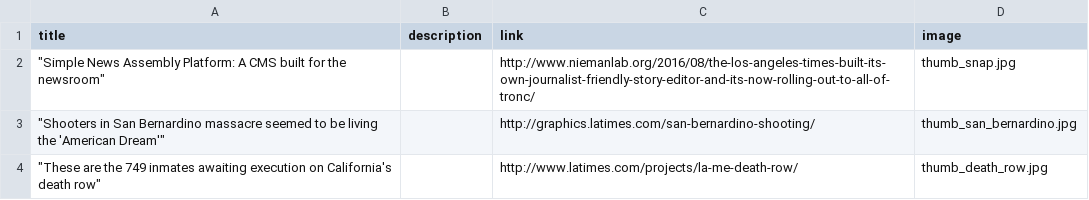
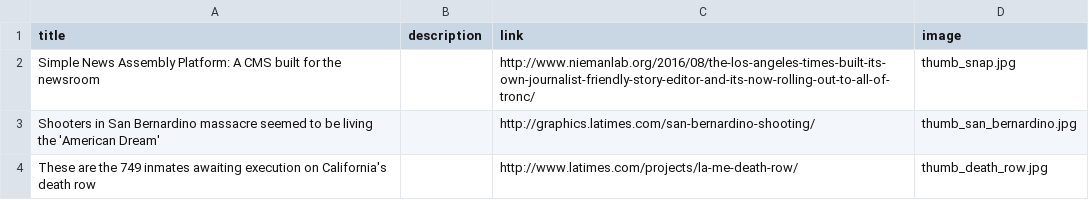
Before and after one commit to ewagstaff/ewagstaff.github.io, a CSV file: ewagstaff.github.io.csv, drawn as a sheet.

Commit message:
data import

```diff
--- a/ewagstaff.github.io.csv
+++ b/ewagstaff.github.io.csv
@@ -1,4 +1,4 @@
 title,description,link,image
-"""Simple News Assembly Platform: A CMS built for the newsroom""",,http://www.niemanlab.org/2016/08/the-los-angeles-times-built-its-own-journalist-friendly-story-editor-and-its-now-rolling-out-to-all-of-tronc/,thumb_snap.jpg
-"""Shooters in San Bernardino massacre seemed to be living the 'American Dream'""",,http://graphics.latimes.com/san-bernardino-shooting/,thumb_san_bernardino.jpg
-"""These are the 749 inmates awaiting execution on California's death row""",,http://www.latimes.com/projects/la-me-death-row/,thumb_death_row.jpg
+Simple News Assembly Platform: A CMS built for the newsroom,,http://www.niemanlab.org/2016/08/the-los-angeles-times-built-its-own-journalist-friendly-story-editor-and-its-now-rolling-out-to-all-of-tronc/,thumb_snap.jpg
+Shooters in San Bernardino massacre seemed to be living the 'American Dream',,http://graphics.latimes.com/san-bernardino-shooting/,thumb_san_bernardino.jpg
+These are the 749 inmates awaiting execution on California's death row,,http://www.latimes.com/projects/la-me-death-row/,thumb_death_row.jpg
```
Also changed, not shown: 2 other files.
